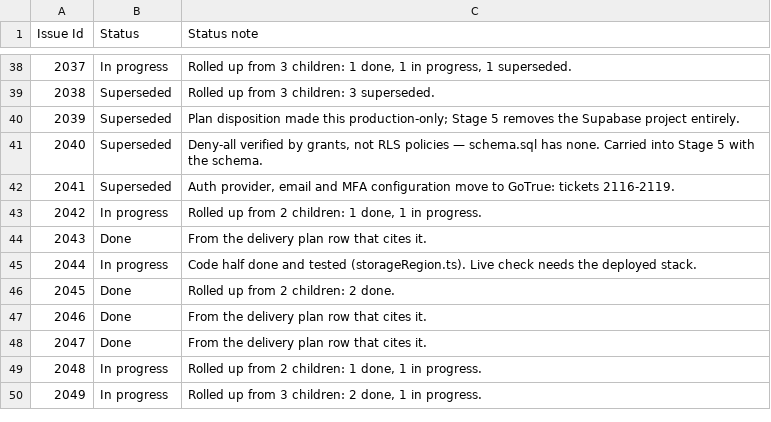
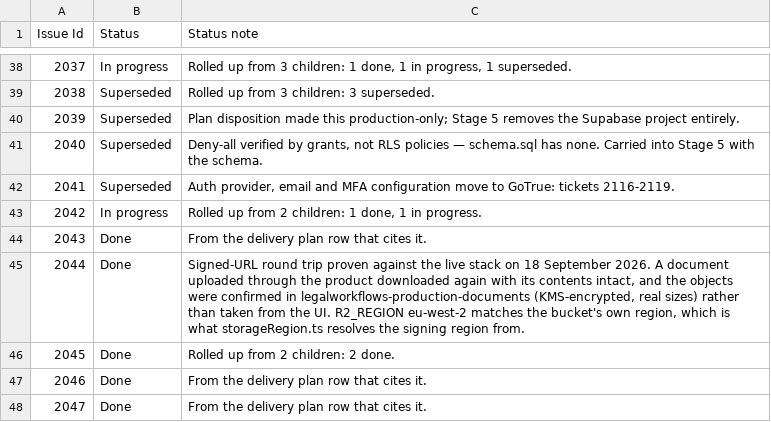
Before and after one commit to Fraser-Matcham/legalworkflows-source, a CSV file: docs/delivery-plan/v2/status.csv, drawn as a sheet; only a part is shown, gaps mark what is left out; the shorter side is filled out with more unchanged rows.

```diff
--- a/docs/delivery-plan/v2/status.csv
+++ b/docs/delivery-plan/v2/status.csv
@@ -44,3 +44,3 @@ Issue Id,Status,Status note
 2043,Done,From the delivery plan row that cites it.
-2044,In progress,Code half done and tested (storageRegion.ts). Live check needs the deployed stack.
+2044,Done,"Signed-URL round trip proven against the live stack on 18 September 2026. A document uploaded through the product downloaded again with its contents intact, and the objects were confirmed in legalworkflows-production-documents (KMS-encrypted, real sizes) rather than taken from the UI. R2_REGION eu-west-2 matches the bucket's own region, which is what storageRegion.ts resolves the signing region from."
 2045,Done,Rolled up from 2 children: 2 done.
```
Also changed, not shown: 2 other files.
